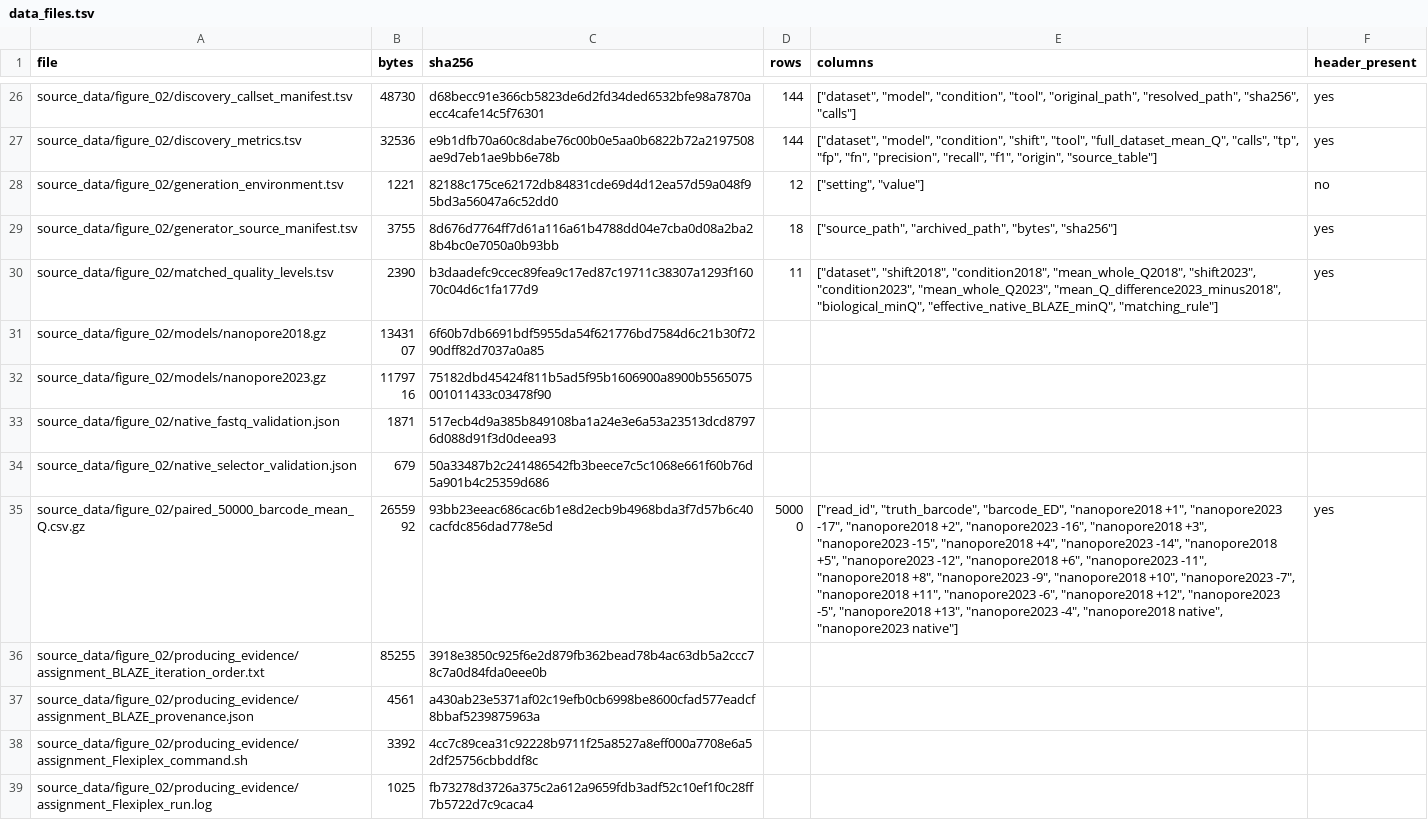
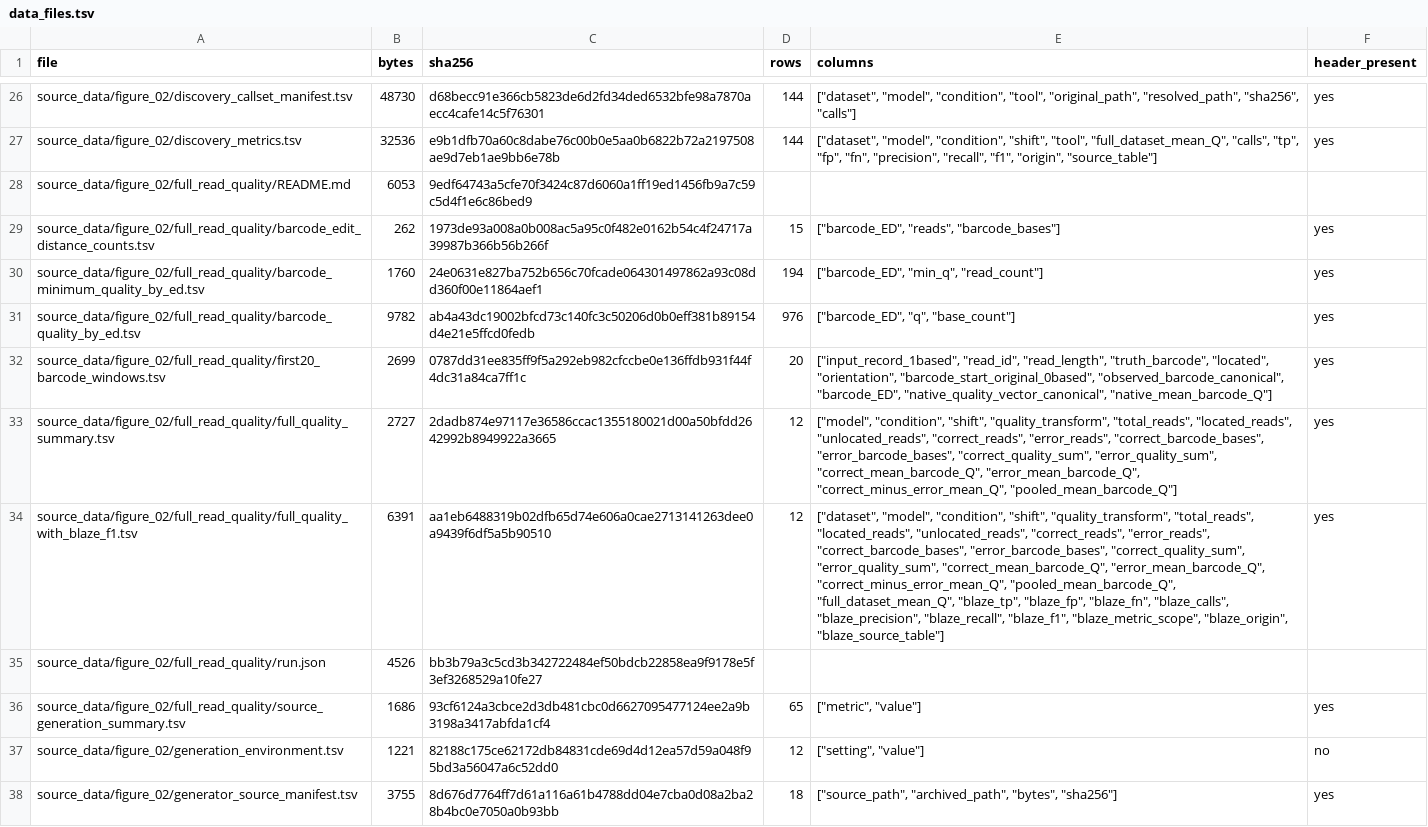
Before and after one commit to indianewok/rad-manuscript, a TSV file: manifests/data_files.tsv, drawn as a sheet; only a part is shown, gaps mark what is left out; the shorter side is filled out with more unchanged rows; the diff names each change by its address in the sheet, - before the commit and + after, or states it on an @@ line.

Commit message:
Calculate full-read Nanopore2023 barcode quality by correctness

```diff
--- a/manifests/data_files.tsv
+++ b/manifests/data_files.tsv
+row 28: source_data/figure_02/full_read_quality/README.md | 6053 | 9edf64743a5cfe70f3424c87d6060a1ff19ed1456fb9a7c59c5d4f1e6c86bed9
+row 29: source_data/figure_02/full_read_quality/barcode_edit_distance_counts.tsv | 262 | 1973de93a008a0b008ac5a95c0f482e0162b54c4f24717a39987b366b56b266f | 15 | ["barcode_ED", "reads", "barcode_bases"] | yes
+row 30: source_data/figure_02/full_read_quality/barcode_minimum_quality_by_ed.tsv | 1760 | 24e0631e827ba752b656c70fcade064301497862a93c08dd360f00e11864aef1 | 194 | ["barcode_ED", "min_q", "read_count"] | yes
+row 31: source_data/figure_02/full_read_quality/barcode_quality_by_ed.tsv | 9782 | ab4a43dc19002bfcd73c140fc3c50206d0b0eff381b89154d4e21e5ffcd0fedb | 976 | ["barcode_ED", "q", "base_count"] | yes
+row 32: source_data/figure_02/full_read_quality/first20_barcode_windows.tsv | 2699 | 0787dd31ee835ff9f5a292eb982cfccbe0e136ffdb931f44f4dc31a84ca7ff1c | 20 | ["input_record_1based", "read_id", "read_length", "truth_barcode", "located", "orientation", "barcode_start_original_0based", "observed_barcode_canonical", "barcode_ED", "native_quality_vector_canonical", "native_mean_barcode_Q"] | yes
+row 33: source_data/figure_02/full_read_quality/full_quality_summary.tsv | 2727 | 2dadb874e97117e36586ccac1355180021d00a50bfdd2642992b8949922a3665 | 12 | ["model", "condition", "shift", "quality_transform", "total_reads", "located_reads", "unlocated_reads", "correct_reads", "error_reads", "correct_barcode_bases", "error_barcode_bases", "correct_quality_sum", "error_quality_sum", "correct_mean_barcode_Q", "error_mean_barcode_Q", "correct_minus_error_mean_Q", "pooled_mean_barcode_Q"] | yes
+row 34: source_data/figure_02/full_read_quality/full_quality_with_blaze_f1.tsv | 6391 | aa1eb6488319b02dfb65d74e606a0cae2713141263dee0a9439f6df5a5b90510 | 12 | ["dataset", "model", "condition", "shift", "quality_transform", "total_reads", "located_reads", "unlocated_reads", "correct_reads", "error_reads", "correct_barcode_bases", "error_barcode_bases", "correct_quality_sum", "error_quality_sum", "correct_mean_barcode_Q", "error_mean_barcode_Q", "correct_minus_error_mean_Q", "pooled_mean_barcode_Q", "full_dataset_mean_Q", "blaze_tp", "blaze_fp", "blaze_fn", "blaze_calls", "blaze_precision", "blaze_recall", "blaze_f1", "blaze_metric_scope", "blaze_origin", "blaze_source_table"] | yes
+row 35: source_data/figure_02/full_read_quality/run.json | 4526 | bb3b79a3c5cd3b342722484ef50bdcb22858ea9f9178e5f3ef3268529a10fe27
+row 36: source_data/figure_02/full_read_quality/source_generation_summary.tsv | 1686 | 93cf6124a3cbce2d3db481cbc0d6627095477124ee2a9b3198a3417abfda1cf4 | 65 | ["metric", "value"] | yes
```
Also changed, not shown: 22 other files.
